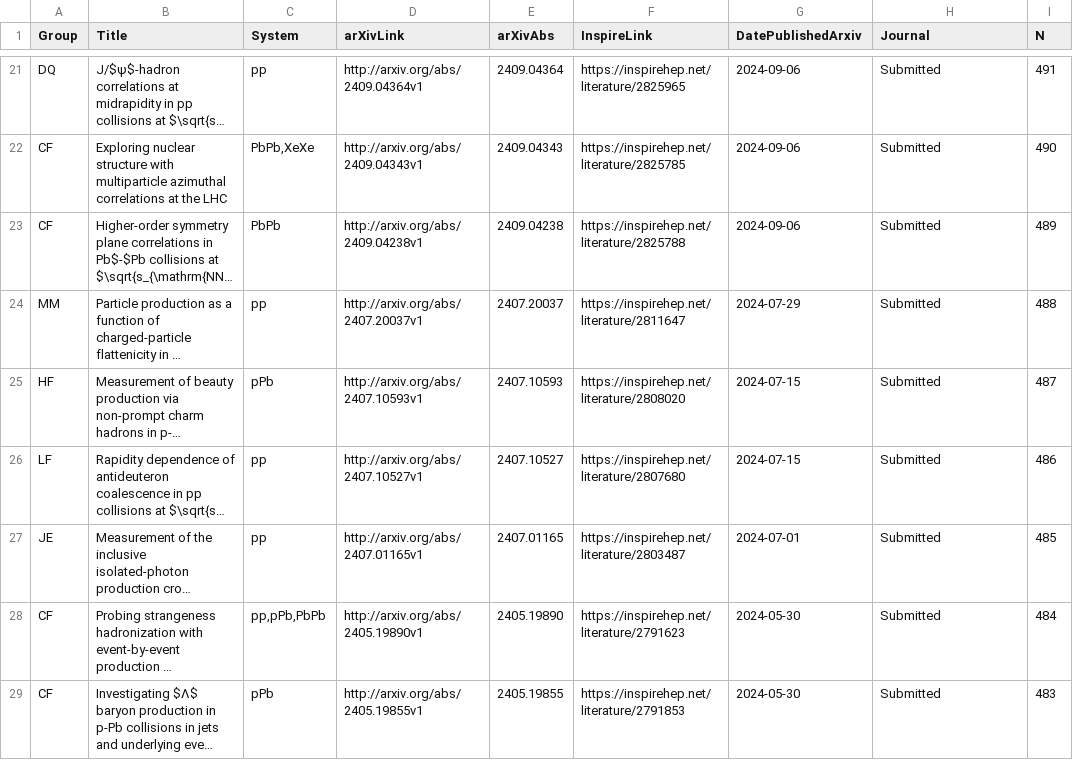
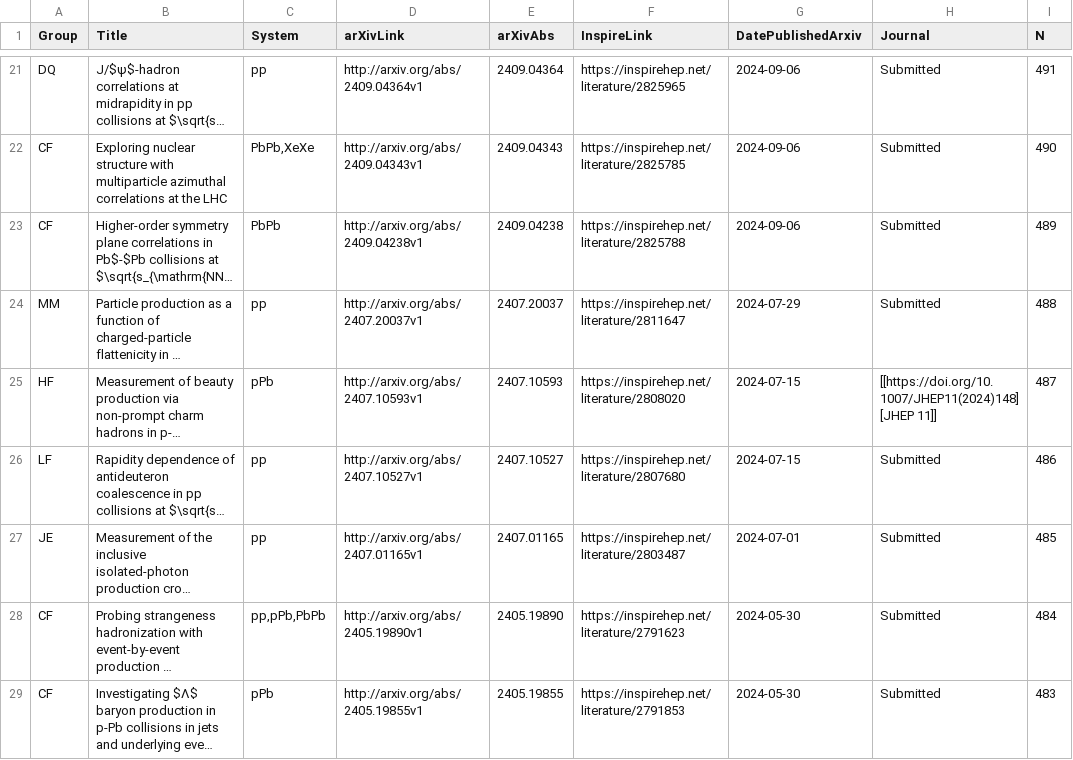
Before and after one commit to matplo/alice_papers, a CSV file: twiki/alice_papers_table.csv, drawn as a sheet; only a part is shown, gaps mark what is left out; long unchanged cells end in …; the diff names each change by its address in the sheet, - before the commit and + after, or states it on an @@ line.

```diff
--- a/twiki/alice_papers_table.csv
+++ b/twiki/alice_papers_table.csv
-H25 (Journal): Submitted
+H25 (Journal): [[https://doi.org/10.1007/JHEP11(2024)148][JHEP 11]]
```
Also changed, not shown: 6 other files.
